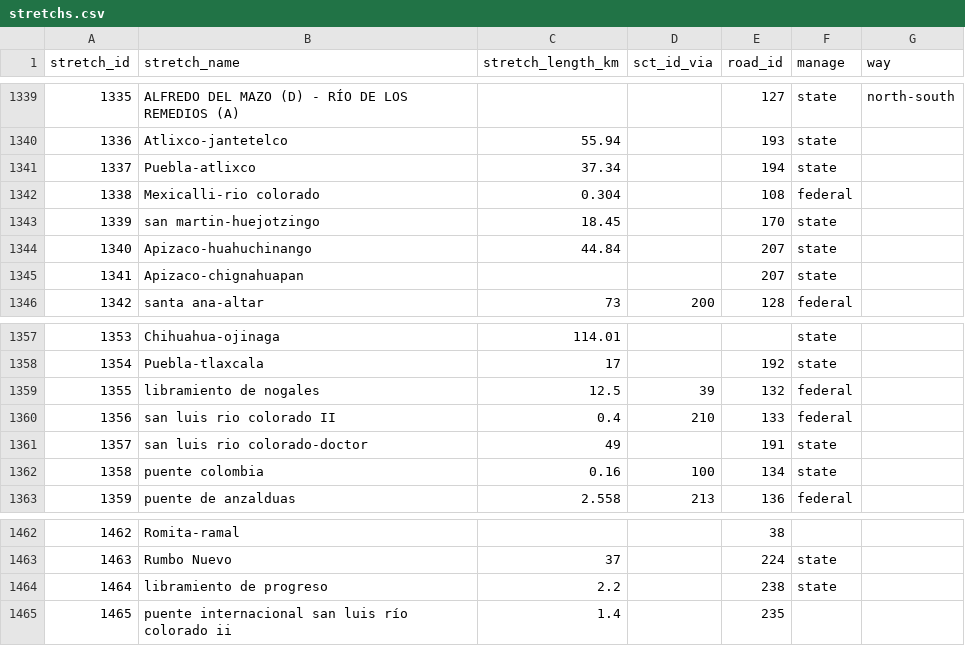
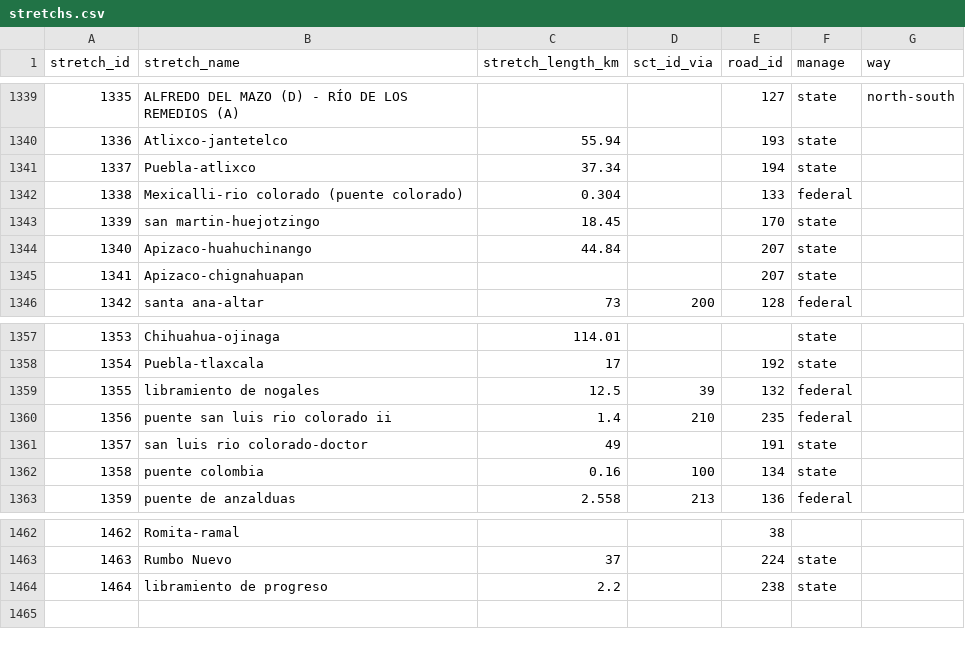
Before and after one commit to elaeon/tollbooth_etc_mx, a CSV file: data/tables/2026/stretchs.csv, drawn as a sheet; only a part is shown, gaps mark what is left out; removed rows and columns are numbered as before the commit, all else as after; the diff names each change by its address in the sheet, - before the commit and + after, or states it on an @@ line.

Commit message:
update data

```diff
--- a/data/tables/2026/stretchs.csv
+++ b/data/tables/2026/stretchs.csv
-B1342 (stretch_name): Mexicalli-rio colorado
+B1342 (stretch_name): Mexicalli-rio colorado (puente colorado)
-E1342 (road_id): 108
+E1342 (road_id): 133
-row 1360: 1356 | san luis rio colorado II | 0.4 | 210 | 133 | federal
+row 1360: 1356 | puente san luis rio colorado ii | 1.4 | 210 | 235 | federal
-row 1465: 1465 | puente internacional san luis río colorado ii | 1.4 |  | 235
```
Also changed, not shown: 2 other files.
